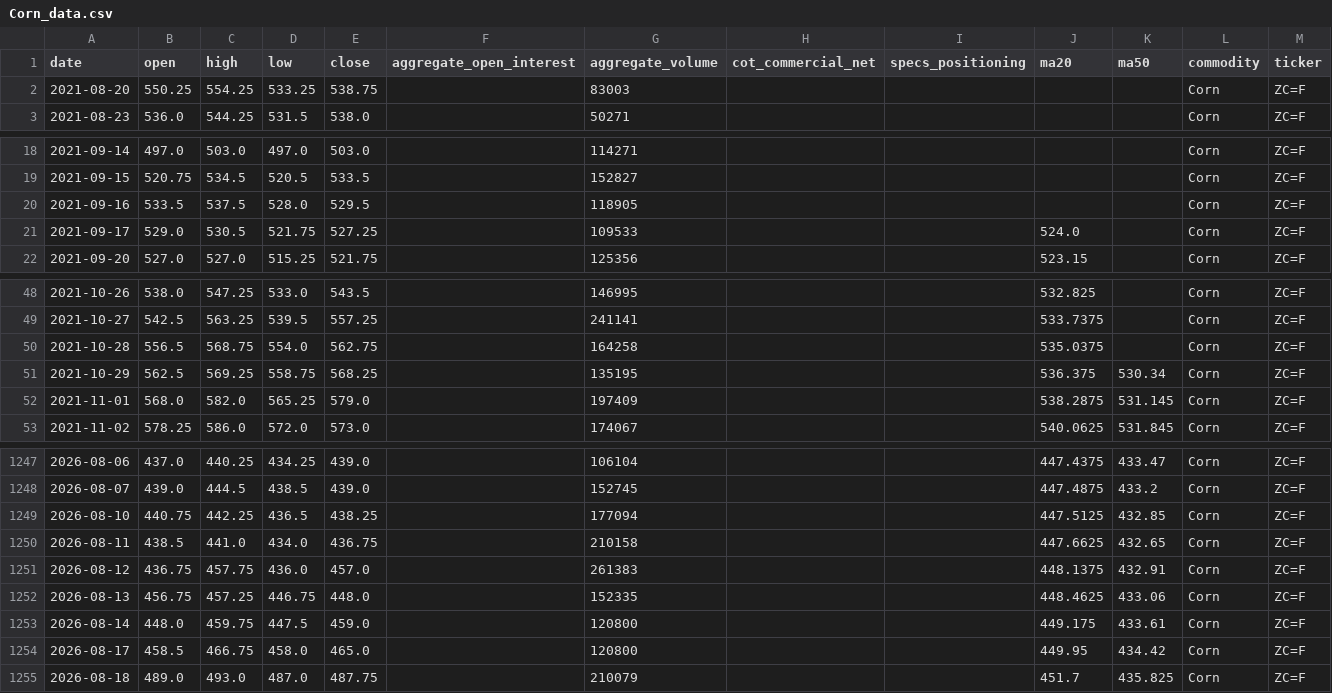
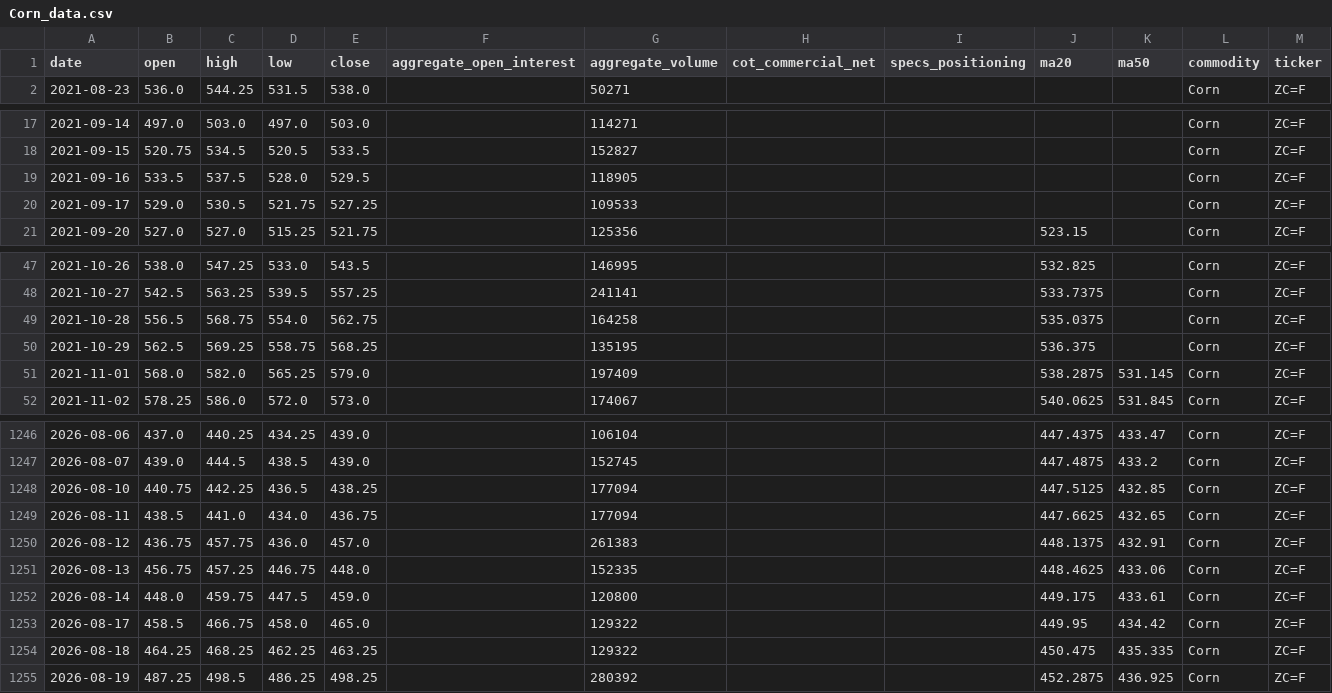
Before and after one commit to jjch1986/price-chart-site, a CSV file: data/Corn_data.csv, drawn as a sheet; only a part is shown, gaps mark what is left out.

```diff
--- a/data/Corn_data.csv
+++ b/data/Corn_data.csv
@@ -1,3 +1,2 @@
 date,open,high,low,close,aggregate_open_interest,aggregate_volume,cot_commercial_net,specs_positioning,ma20,ma50,commodity,ticker
-2021-08-20,550.25,554.25,533.25,538.75,,83003,,,,,Corn,ZC=F
 2021-08-23,536.0,544.25,531.5,538.0,,50271,,,,,Corn,ZC=F
@@ -20,3 +19,3 @@ date,open,high,low,close,aggregate_open_interest,aggregate_volume,cot_commercial
 2021-09-16,533.5,537.5,528.0,529.5,,118905,,,,,Corn,ZC=F
-2021-09-17,529.0,530.5,521.75,527.25,,109533,,,524.0,,Corn,ZC=F
+2021-09-17,529.0,530.5,521.75,527.25,,109533,,,,,Corn,ZC=F
 2021-09-20,527.0,527.0,515.25,521.75,,125356,,,523.15,,Corn,ZC=F
@@ -50,3 +49,3 @@ date,open,high,low,close,aggregate_open_interest,aggregate_volume,cot_commercial
 2021-10-28,556.5,568.75,554.0,562.75,,164258,,,535.0375,,Corn,ZC=F
-2021-10-29,562.5,569.25,558.75,568.25,,135195,,,536.375,530.34,Corn,ZC=F
+2021-10-29,562.5,569.25,558.75,568.25,,135195,,,536.375,,Corn,ZC=F
 2021-11-01,568.0,582.0,565.25,579.0,,197409,,,538.2875,531.145,Corn,ZC=F
@@ -1249,3 +1248,3 @@ date,open,high,low,close,aggregate_open_interest,aggregate_volume,cot_commercial
 2026-08-10,440.75,442.25,436.5,438.25,,177094,,,447.5125,432.85,Corn,ZC=F
-2026-08-11,438.5,441.0,434.0,436.75,,210158,,,447.6625,432.65,Corn,ZC=F
+2026-08-11,438.5,441.0,434.0,436.75,,177094,,,447.6625,432.65,Corn,ZC=F
 2026-08-12,436.75,457.75,436.0,457.0,,261383,,,448.1375,432.91,Corn,ZC=F
@@ -1253,3 +1252,4 @@ date,open,high,low,close,aggregate_open_interest,aggregate_volume,cot_commercial
 2026-08-14,448.0,459.75,447.5,459.0,,120800,,,449.175,433.61,Corn,ZC=F
-2026-08-17,458.5,466.75,458.0,465.0,,120800,,,449.95,434.42,Corn,ZC=F
-2026-08-18,489.0,493.0,487.0,487.75,,210079,,,451.7,435.825,Corn,ZC=F
+2026-08-17,458.5,466.75,458.0,465.0,,129322,,,449.95,434.42,Corn,ZC=F
+2026-08-18,464.25,468.25,462.25,463.25,,129322,,,450.475,435.335,Corn,ZC=F
+2026-08-19,487.25,498.5,486.25,498.25,,280392,,,452.2875,436.925,Corn,ZC=F
```
Also changed, not shown: data/Brent_data.csv, data/FeederCattle_data.csv, 21 other files.
